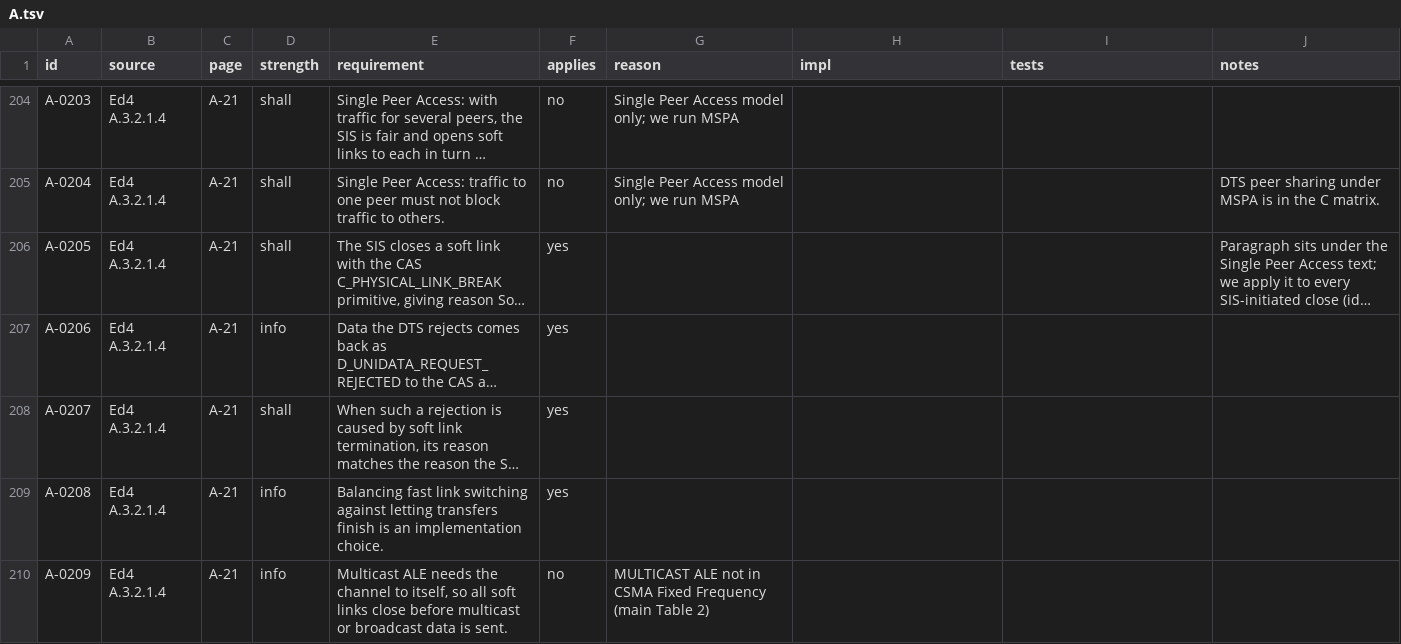
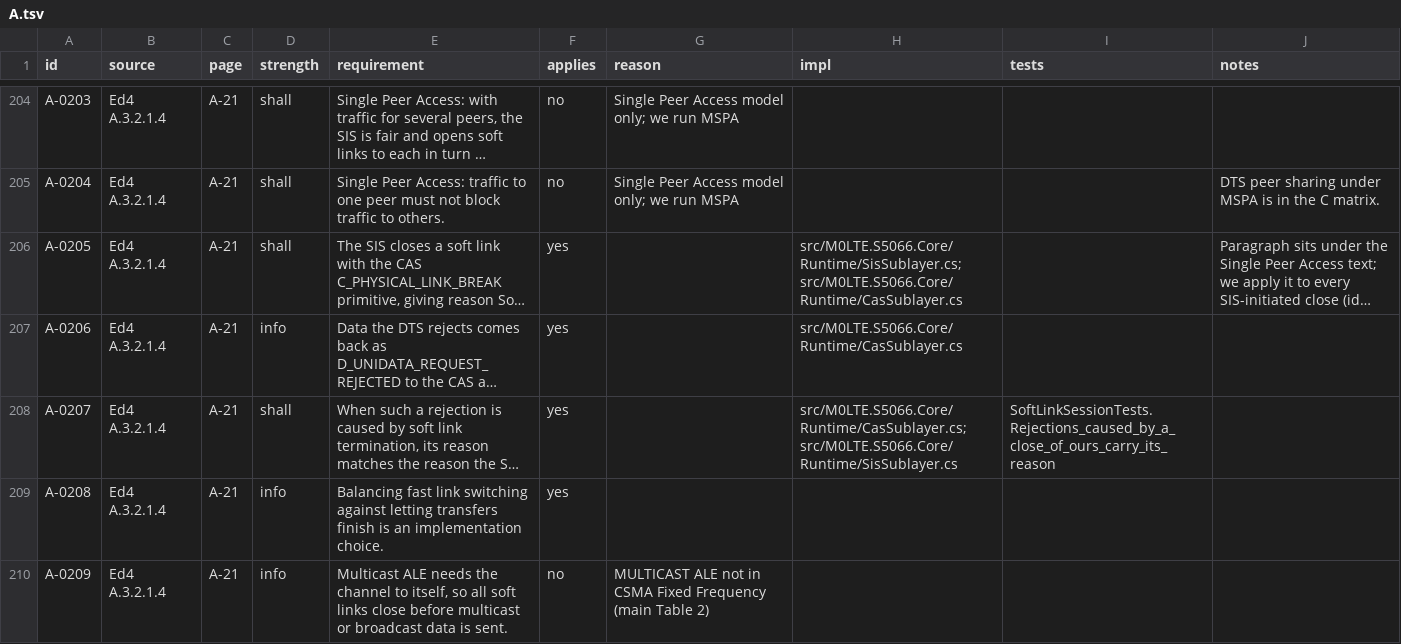
Before and after one commit to M0LTE/s5066-conformance, a TSV file: matrix/A.tsv, drawn as a sheet; only a part is shown, gaps mark what is left out; long unchanged cells end in …; the diff covers the shown part only; the diff names each change by its address in the sheet, - before the commit and + after, or states it on an @@ line.

```diff
--- a/matrix/A.tsv
+++ b/matrix/A.tsv
-H206 (impl): (empty)
+H206 (impl): src/M0LTE.S5066.Core/Runtime/SisSublayer.cs; src/M0LTE.S5066.Core/Runtime/CasSublayer.cs
-H207 (impl): (empty)
+H207 (impl): src/M0LTE.S5066.Core/Runtime/CasSublayer.cs
-H208 (impl): (empty)
+H208 (impl): src/M0LTE.S5066.Core/Runtime/CasSublayer.cs; src/M0LTE.S5066.Core/Runtime/SisSublayer.cs
-I208 (tests): (empty)
+I208 (tests): SoftLinkSessionTests.Rejections_caused_by_a_close_of_ours_carry_its_reason
```
Also changed, not shown: 21 edited cells elsewhere in this file, matrix/B.tsv.
